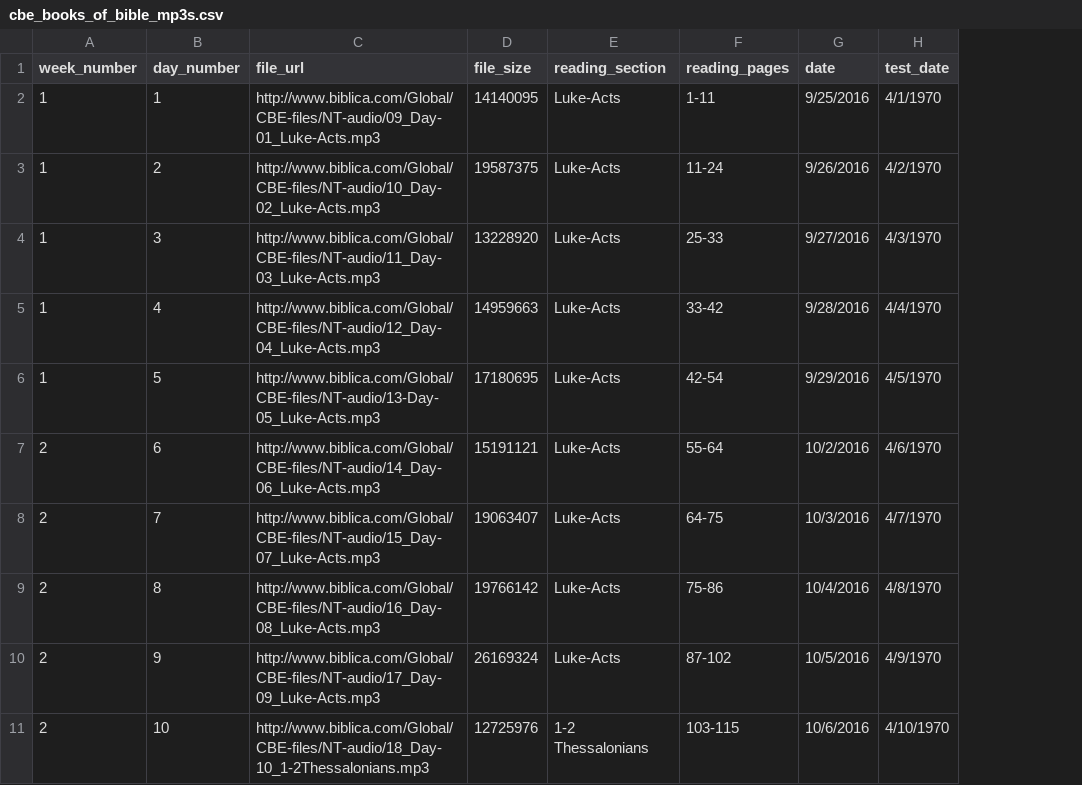
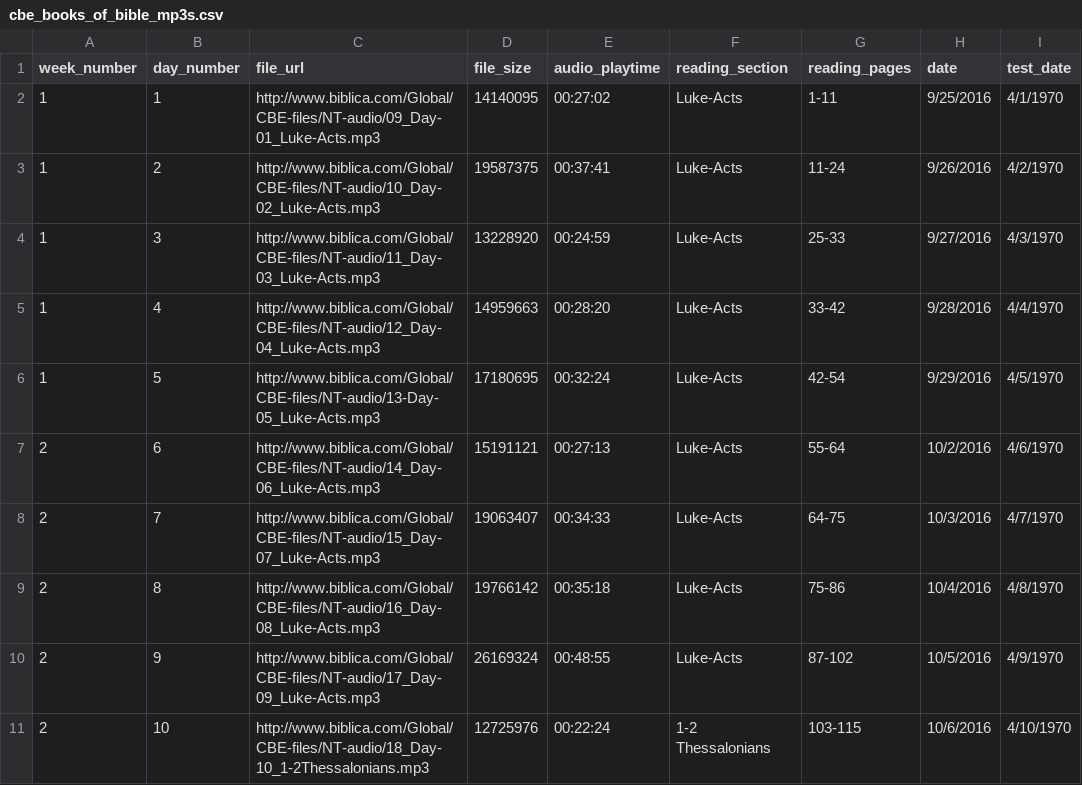
Before and after one commit to DwightGappa/bd_cov_cbe_podcast, a CSV file: cbe_books_of_bible_mp3s.csv, drawn as a sheet; only a part is shown; the diff names each change by its address in the sheet, - before the commit and + after, or states it on an @@ line.

Commit message:
Added audio_duration information to cbe_books_of_bible_mp3s.csv and cbe_books_of_bible_mp3s_test.csv

```diff
--- a/cbe_books_of_bible_mp3s.csv
+++ b/cbe_books_of_bible_mp3s.csv
+column E (audio_playtime), rows 2-11: 00:27:02 | 00:37:41 | 00:24:59 | 00:28:20 | 00:32:24 | 00:27:13 | 00:34:33 | 00:35:18 | 00:48:55 | 00:22:24
```
Also changed, not shown: cbe_books_of_bible_mp3s_test.csv.
